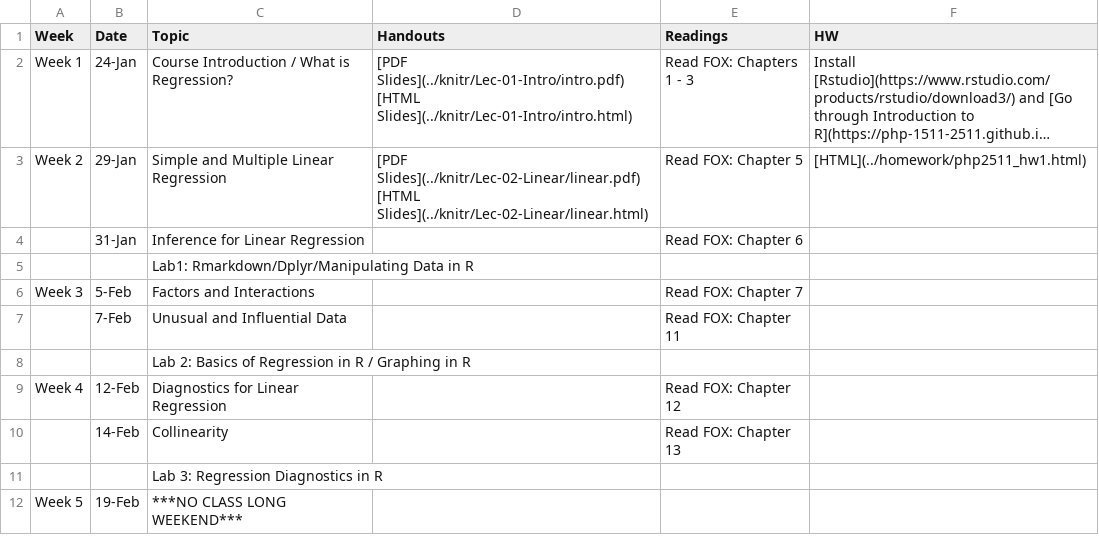
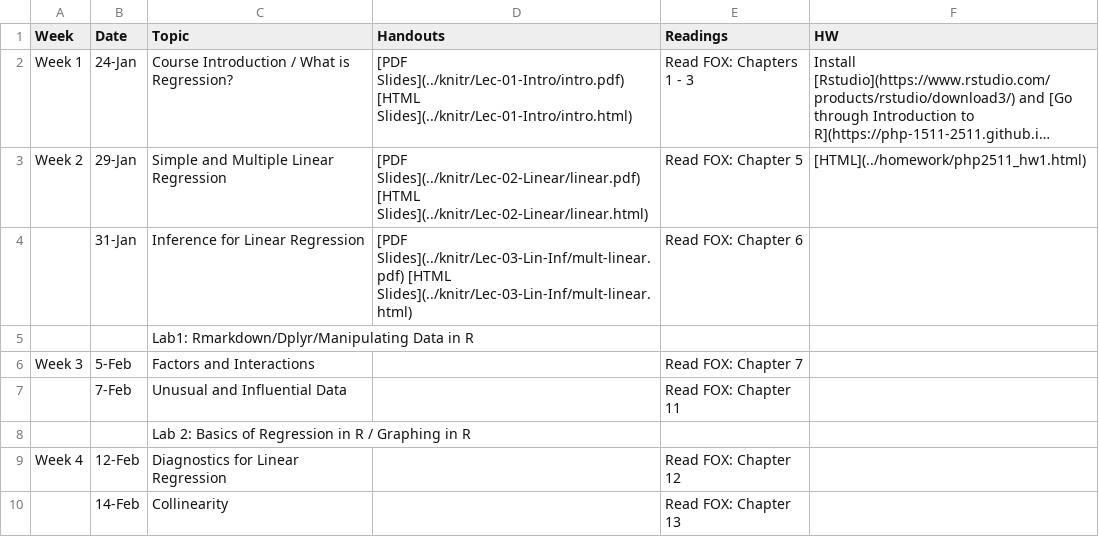
Before and after one commit to php-1511-2511/php-1511-2511.github.io, a CSV file: _csv/schedule.csv, drawn as a sheet; only a part is shown; the shorter side is filled out with more unchanged rows; long unchanged cells end in …; the diff names each change by its address in the sheet, - before the commit and + after, or states it on an @@ line.

```diff
--- a/_csv/schedule.csv
+++ b/_csv/schedule.csv
-D4 (Handouts): (empty)
+D4 (Handouts): [PDF Slides](../knitr/Lec-03-Lin-Inf/mult-linear.pdf) [HTML Slides](../knitr/Lec-03-Lin-Inf/mult-linear.html)
```
Also changed, not shown: 31 other files.
